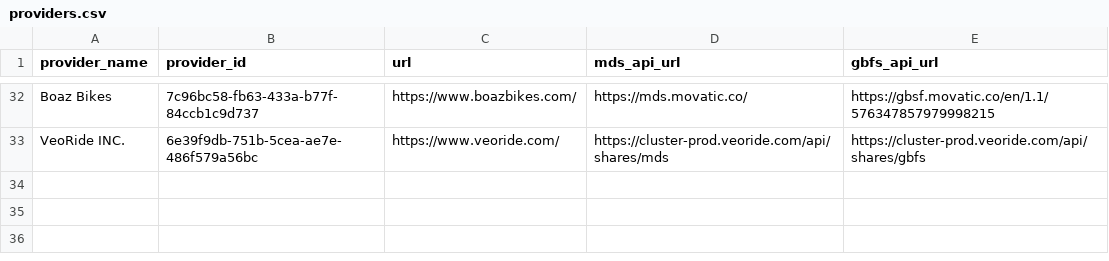
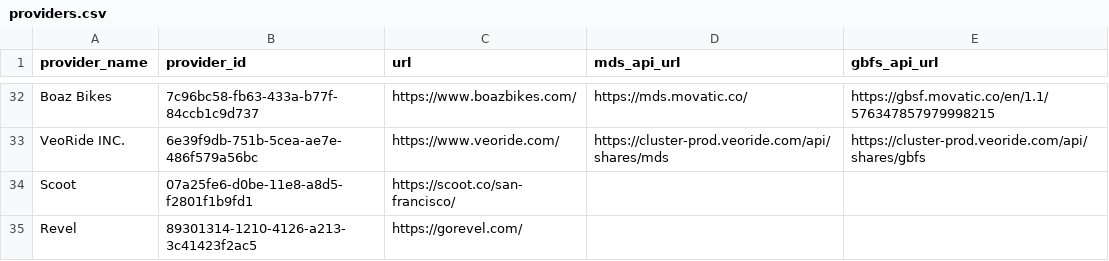
Before and after one commit to leandroada/data-specification, a CSV file: providers.csv, drawn as a sheet; only a part is shown, gaps mark what is left out; the diff names each change by its address in the sheet, - before the commit and + after, or states it on an @@ line.

Commit message:
Add Scoot and Revel

```diff
--- a/providers.csv
+++ b/providers.csv
+row 34: Scoot | 07a25fe6-d0be-11e8-a8d5-f2801f1b9fd1 | https://scoot.co/san-francisco/
+row 35: Revel | 89301314-1210-4126-a213-3c41423f2ac5 | https://gorevel.com/
```
